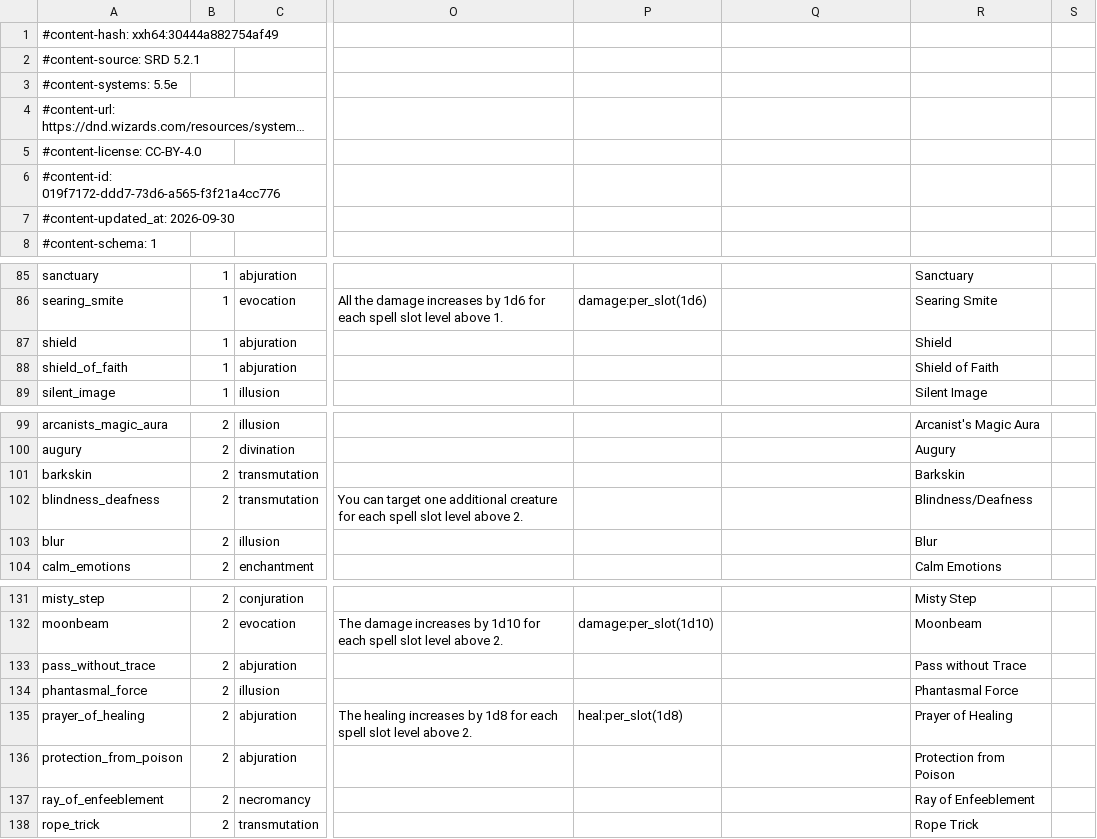
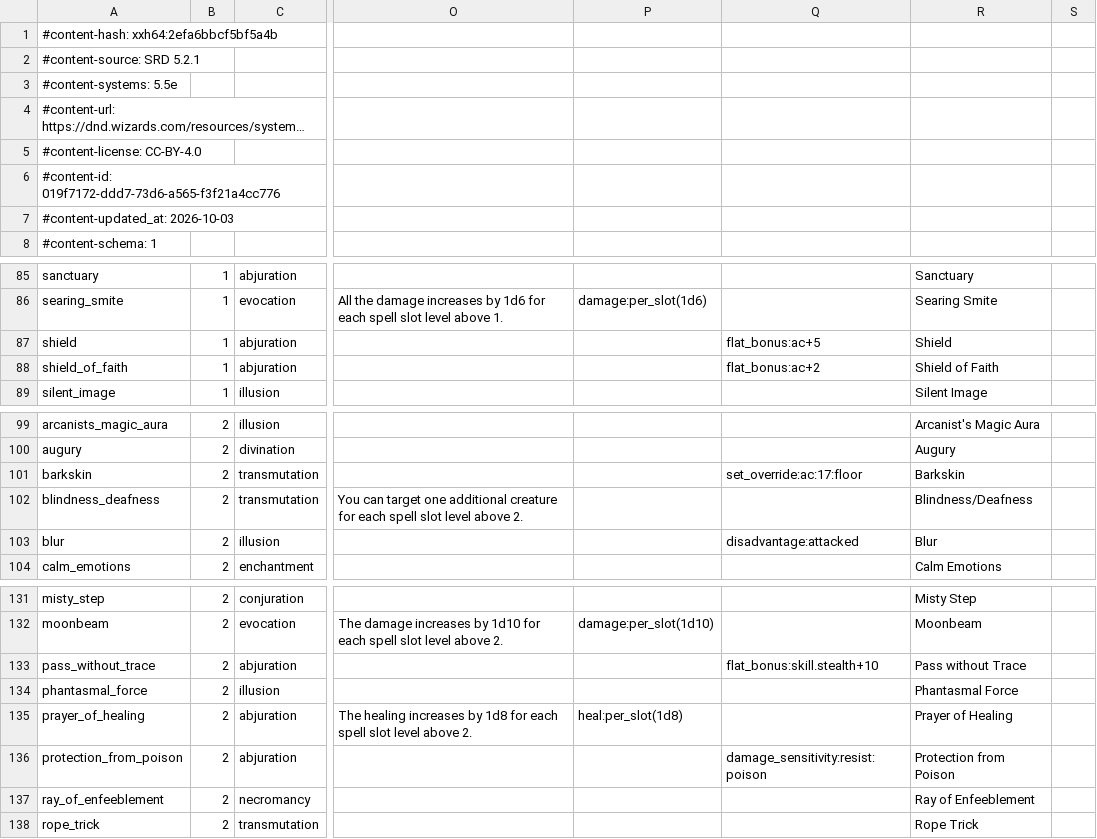
Before and after one commit to FernDragonborn/charnik-content-srd, a CSV file: srd-2024/spells_srd.csv, drawn as a sheet; only a part is shown, gaps mark what is left out; long unchanged cells end in …; the diff covers the shown part only; the diff names each change by its address in the sheet, - before the commit and + after, or states it on an @@ line.

```diff
--- a/srd-2024/spells_srd.csv
+++ b/srd-2024/spells_srd.csv
-A1: #content-hash: xxh64:30444a882754af49
+A1: #content-hash: xxh64:2efa6bbcf5bf5a4b
-A7: #content-updated_at: 2026-09-30
+A7: #content-updated_at: 2026-10-03
-Q87: (empty)
+Q87: flat_bonus:ac+5
-Q88: (empty)
+Q88: flat_bonus:ac+2
-Q101: (empty)
+Q101: set_override:ac:17:floor
-Q103: (empty)
+Q103: disadvantage:attacked
-Q133: (empty)
+Q133: flat_bonus:skill.stealth+10
-Q136: (empty)
+Q136: damage_sensitivity:resist:poison
```
Also changed, not shown: 20 edited cells elsewhere in this file, srd-2014/spells_srd.csv.
